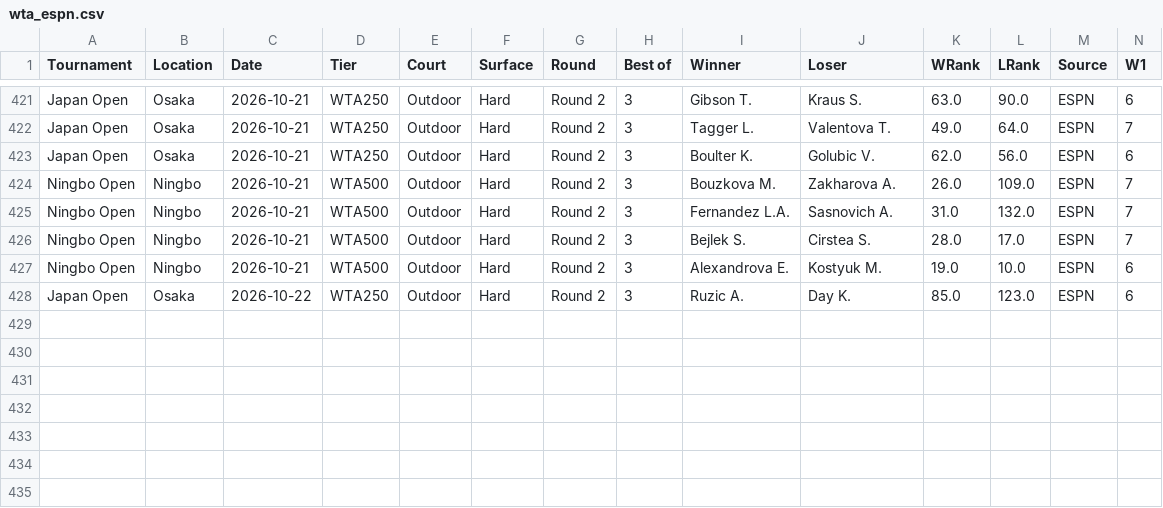
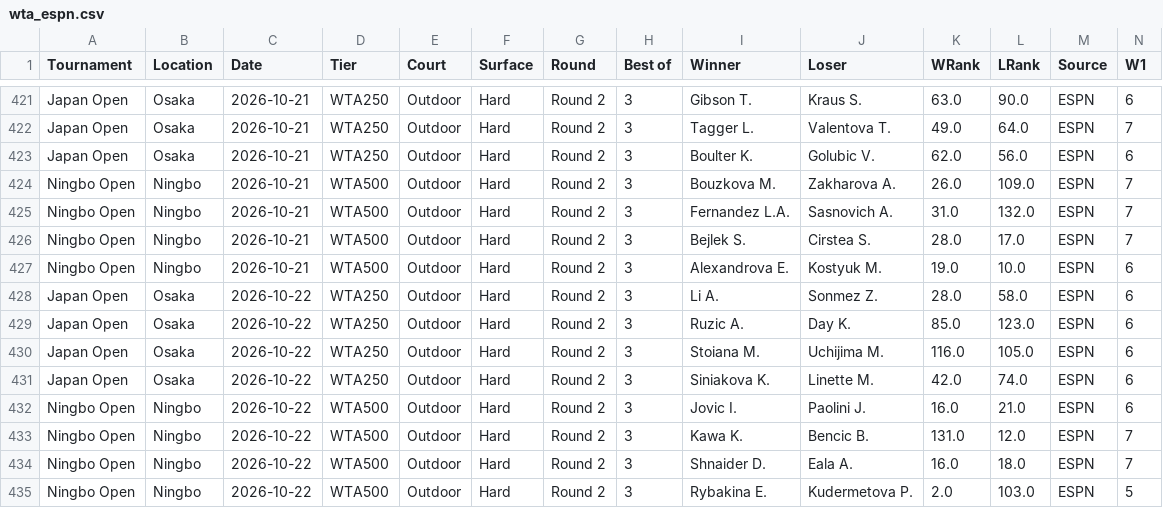
Before and after one commit to AVanneste/sports-analytics-platform, a CSV file: Tennis/data/raw/wta_espn.csv, drawn as a sheet; only a part is shown, gaps mark what is left out; rows hold the shown columns only; the diff names each change by its address in the sheet, - before the commit and + after, or states it on an @@ line.

```diff
--- a/Tennis/data/raw/wta_espn.csv
+++ b/Tennis/data/raw/wta_espn.csv
+row 428: Japan Open | Osaka | 2026-10-22 | WTA250 | Outdoor | Hard | Round 2 | 3 | Li A. | Sonmez Z. | 28.0 | 58.0 | ESPN | 6
+row 430: Japan Open | Osaka | 2026-10-22 | WTA250 | Outdoor | Hard | Round 2 | 3 | Stoiana M. | Uchijima M. | 116.0 | 105.0 | ESPN | 6
+row 431: Japan Open | Osaka | 2026-10-22 | WTA250 | Outdoor | Hard | Round 2 | 3 | Siniakova K. | Linette M. | 42.0 | 74.0 | ESPN | 6
+row 432: Ningbo Open | Ningbo | 2026-10-22 | WTA500 | Outdoor | Hard | Round 2 | 3 | Jovic I. | Paolini J. | 16.0 | 21.0 | ESPN | 6
+row 433: Ningbo Open | Ningbo | 2026-10-22 | WTA500 | Outdoor | Hard | Round 2 | 3 | Kawa K. | Bencic B. | 131.0 | 12.0 | ESPN | 7
+row 434: Ningbo Open | Ningbo | 2026-10-22 | WTA500 | Outdoor | Hard | Round 2 | 3 | Shnaider D. | Eala A. | 16.0 | 18.0 | ESPN | 7
+row 435: Ningbo Open | Ningbo | 2026-10-22 | WTA500 | Outdoor | Hard | Round 2 | 3 | Rybakina E. | Kudermetova P. | 2.0 | 103.0 | ESPN | 5
```
Also changed, not shown: Tennis/data/raw/atp_espn.csv, 11 other files.
